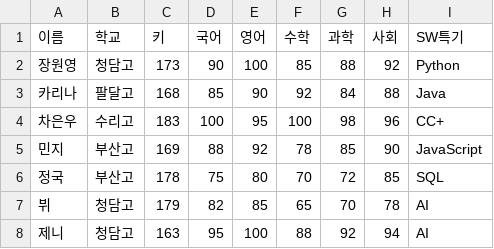
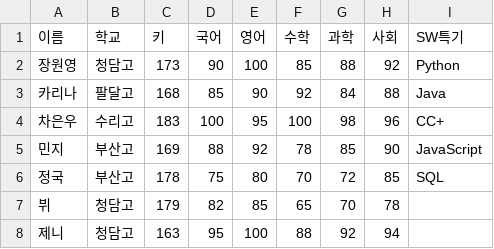
Before and after one commit to sseegg300/data, a CSV file: k-scores.csv, drawn as a sheet.

Commit message:
Update k-scores.csv

```diff
--- a/k-scores.csv
+++ b/k-scores.csv
@@ -6,3 +6,3 @@
 정국,부산고,178,75,80,70,72,85,SQL
-뷔,청담고,179,82,85,65,70,78,AI
-제니,청담고,163,95,100,88,92,94,AI
+뷔,청담고,179,82,85,65,70,78,
+제니,청담고,163,95,100,88,92,94,
```
